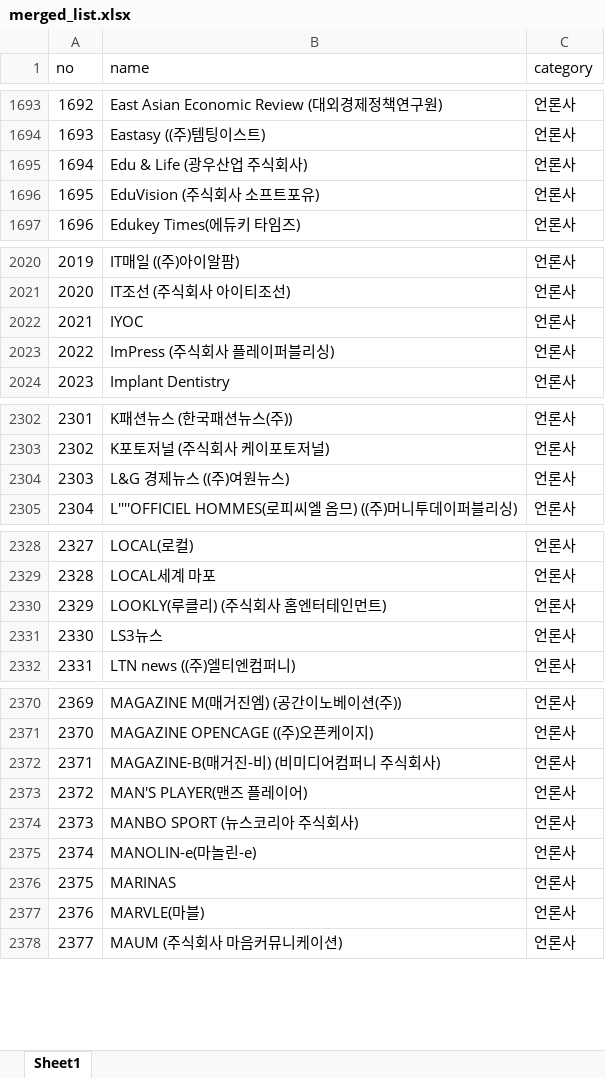
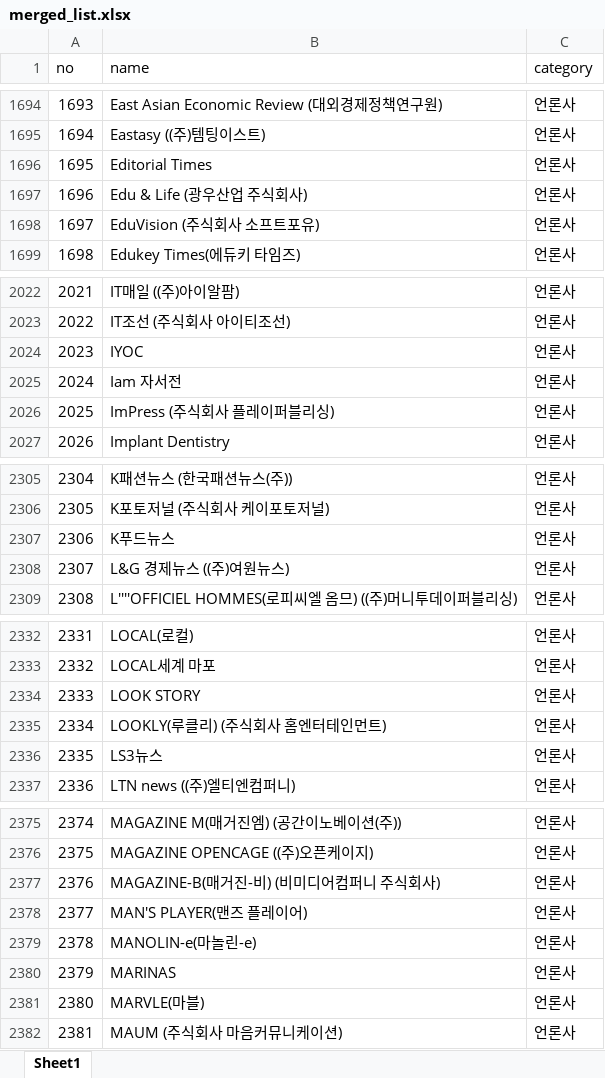
Before and after one commit to junjunating/po-search, an Excel workbook: docs/download/merged_list.xlsx, sheet Sheet1, drawn as a sheet; only a part is shown, gaps mark what is left out; values as stored, in another font and other column widths than the file's, no borders; removed rows and columns are numbered as before the commit, all else as after; the diff covers the shown part only; the diff names each change by its address in the sheet, - before the commit and + after, or states it on an @@ line.

```diff
--- a/docs/download/merged_list.xlsx (sheet Sheet1)
+++ b/docs/download/merged_list.xlsx (sheet Sheet1)
@@ column A (no) renumbered from row 1199 down @@
+row 1696: 1695 | Editorial Times | 언론사
+row 2025: 2024 | Iam 자서전 | 언론사
+row 2307: 2306 | K푸드뉴스 | 언론사
+row 2334: 2333 | LOOK STORY | 언론사
-row 2374: 2373 | MANBO SPORT (뉴스코리아 주식회사) | 언론사
```
Also changed, not shown: 47 added rows, 22 removed rows and 11 edited cells elsewhere in this sheet, output/public_agency_subsidiaries.xlsx, output/subsidiary_validation_report.xlsx, 5 other files.
